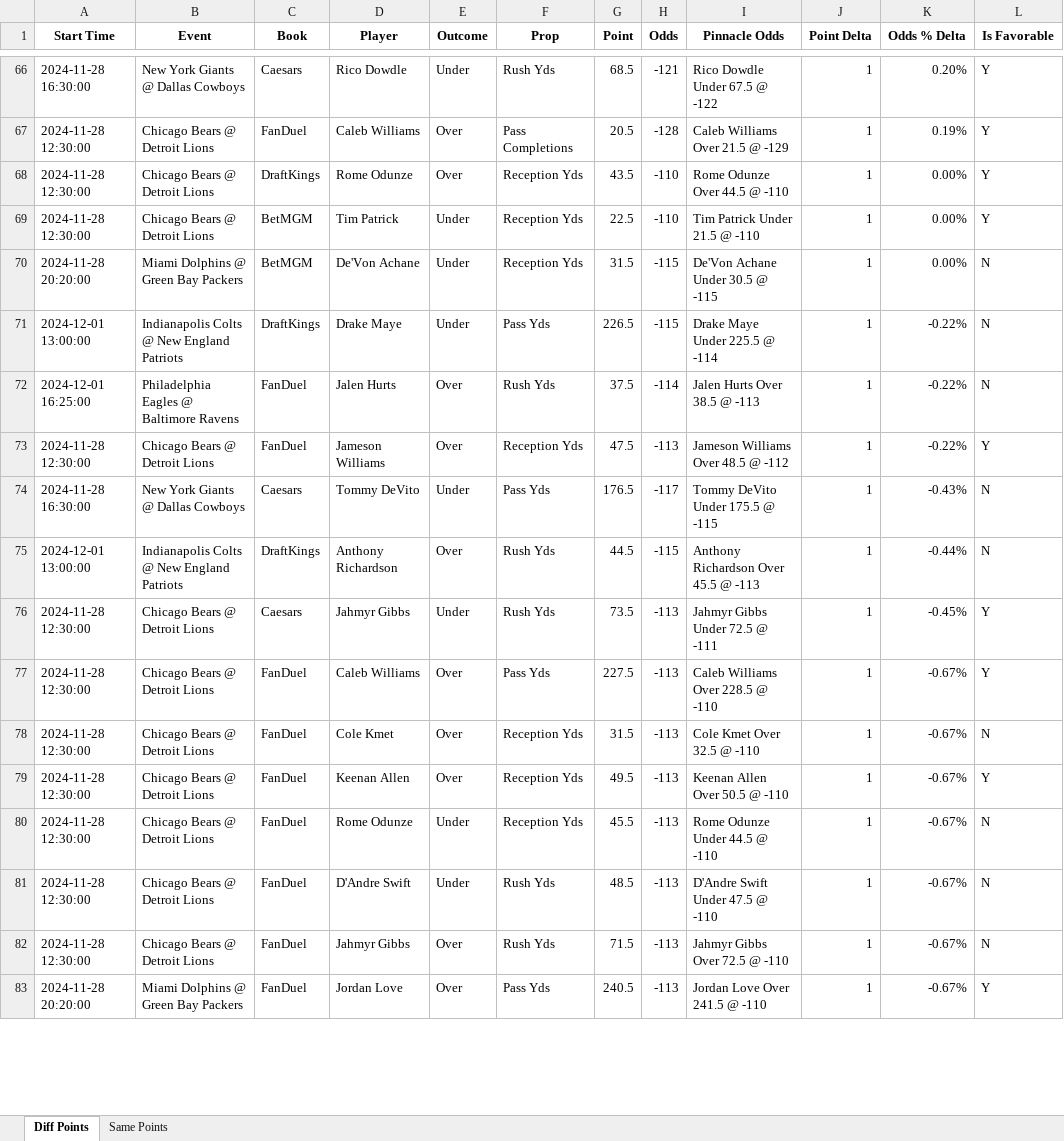
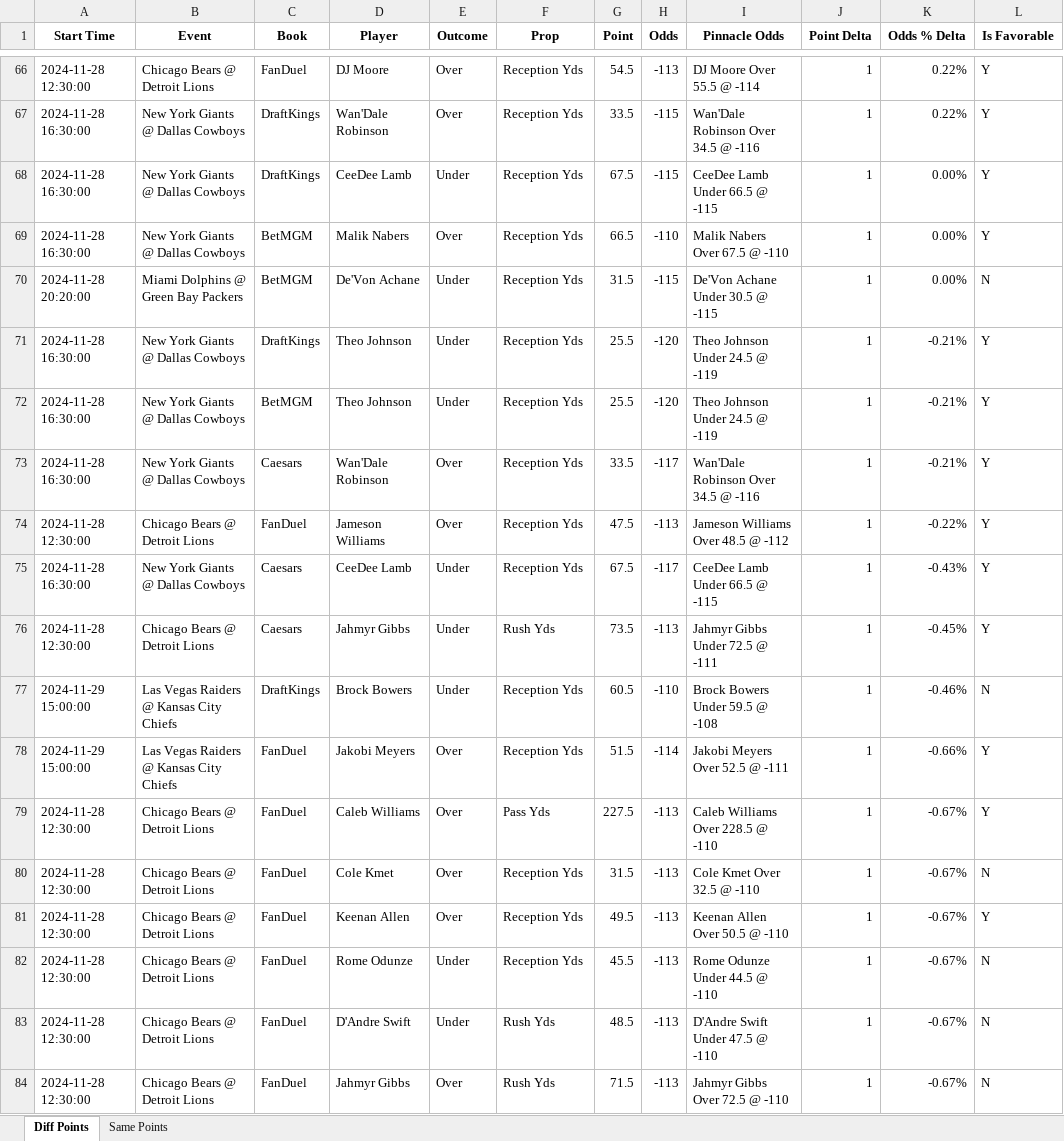
Before and after one commit to rahulShahCode/player-props-scraper, an Excel workbook: player_props.xlsx, sheet Diff Points, drawn as a sheet; only a part is shown, gaps mark what is left out; the shorter side is filled out with more unchanged rows; values as stored, in another font and other column widths than the file's, no borders; removed rows and columns are numbered as before the commit, all else as after; the diff covers the shown part only; the diff names each change by its address in the sheet, - before the commit and + after, or states it on an @@ line.

```diff
--- a/player_props.xlsx (sheet Diff Points)
+++ b/player_props.xlsx (sheet Diff Points)
-row 66: 2024-11-28 16:30:00 | New York Giants @ Dallas Cowboys | Caesars | Rico Dowdle | Under | Rush Yds | 68.5 | -121 | Rico Dowdle Under 67.5 @ -122 | 1 | 0.20% | Y
-D66 (Player): Caleb Williams
+D66 (Player): DJ Moore
-F66 (Prop): Pass Completions
+F66 (Prop): Reception Yds
-G66 (Point): 20.5
+G66 (Point): 54.5
-H66 (Odds): -128
+H66 (Odds): -113
-I66 (Pinnacle Odds): Caleb Williams Over 21.5 @ -129
+I66 (Pinnacle Odds): DJ Moore Over 55.5 @ -114
-K66 (Odds % Delta): 0.19%
+K66 (Odds % Delta): 0.22%
+row 67: 2024-11-28 16:30:00 | New York Giants @ Dallas Cowboys | DraftKings | Wan'Dale Robinson | Over | Reception Yds | 33.5 | -115 | Wan'Dale Robinson Over 34.5 @ -116 | 1 | 0.22% | Y
-A68:A69 (Start Time): 2024-11-28 12:30:00
+A68:A69 (Start Time): 2024-11-28 16:30:00
-B68:B69 (Event): Chicago Bears @ Detroit Lions
+B68:B69 (Event): New York Giants @ Dallas Cowboys
-D68 (Player): Rome Odunze
+D68 (Player): CeeDee Lamb
-E68 (Outcome): Over
+E68 (Outcome): Under
-G68 (Point): 43.5
+G68 (Point): 67.5
-H68 (Odds): -110
+H68 (Odds): -115
-I68 (Pinnacle Odds): Rome Odunze Over 44.5 @ -110
+I68 (Pinnacle Odds): CeeDee Lamb Under 66.5 @ -115
-D69 (Player): Tim Patrick
+D69 (Player): Malik Nabers
-E69 (Outcome): Under
+E69 (Outcome): Over
-G69 (Point): 22.5
+G69 (Point): 66.5
-I69 (Pinnacle Odds): Tim Patrick Under 21.5 @ -110
+I69 (Pinnacle Odds): Malik Nabers Over 67.5 @ -110
-row 71: 2024-12-01 13:00:00 | Indianapolis Colts @ New England Patriots | DraftKings | Drake Maye | Under | Pass Yds | 226.5 | -115 | Drake Maye Under 225.5 @ -114 | 1 | -0.22% | N
-row 72: 2024-12-01 16:25:00 | Philadelphia Eagles @ Baltimore Ravens | FanDuel | Jalen Hurts | Over | Rush Yds | 37.5 | -114 | Jalen Hurts Over 38.5 @ -113 | 1 | -0.22% | N
+row 71: 2024-11-28 16:30:00 | New York Giants @ Dallas Cowboys | DraftKings | Theo Johnson | Under | Reception Yds | 25.5 | -120 | Theo Johnson Under 24.5 @ -119 | 1 | -0.21% | Y
+row 72: 2024-11-28 16:30:00 | New York Giants @ Dallas Cowboys | BetMGM | Theo Johnson | Under | Reception Yds | 25.5 | -120 | Theo Johnson Under 24.5 @ -119 | 1 | -0.21% | Y
+row 73: 2024-11-28 16:30:00 | New York Giants @ Dallas Cowboys | Caesars | Wan'Dale Robinson | Over | Reception Yds | 33.5 | -117 | Wan'Dale Robinson Over 34.5 @ -116 | 1 | -0.21% | Y
-D75 (Player): Tommy DeVito
+D75 (Player): CeeDee Lamb
-F75 (Prop): Pass Yds
+F75 (Prop): Reception Yds
-G75 (Point): 176.5
+G75 (Point): 67.5
-I75 (Pinnacle Odds): Tommy DeVito Under 175.5 @ -115
+I75 (Pinnacle Odds): CeeDee Lamb Under 66.5 @ -115
-L75 (Is Favorable): N
+L75 (Is Favorable): Y
-row 75: 2024-12-01 13:00:00 | Indianapolis Colts @ New England Patriots | DraftKings | Anthony Richardson | Over | Rush Yds | 44.5 | -115 | Anthony Richardson Over 45.5 @ -113 | 1 | -0.44% | N
+row 77: 2024-11-29 15:00:00 | Las Vegas Raiders @ Kansas City Chiefs | DraftKings | Brock Bowers | Under | Reception Yds | 60.5 | -110 | Brock Bowers Under 59.5 @ -108 | 1 | -0.46% | N
+row 78: 2024-11-29 15:00:00 | Las Vegas Raiders @ Kansas City Chiefs | FanDuel | Jakobi Meyers | Over | Reception Yds | 51.5 | -114 | Jakobi Meyers Over 52.5 @ -111 | 1 | -0.66% | Y
```
Also changed, not shown: 44 added rows, 50 removed rows and 132 edited cells elsewhere in this sheet, sheet Same Points, 2 other files.
